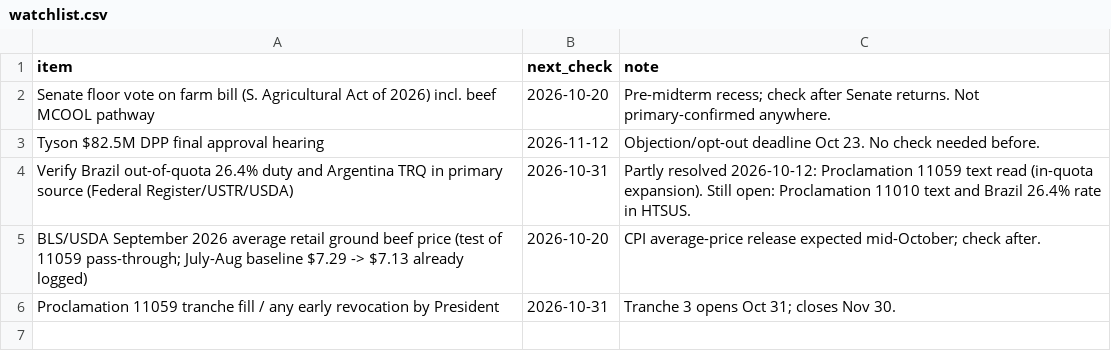
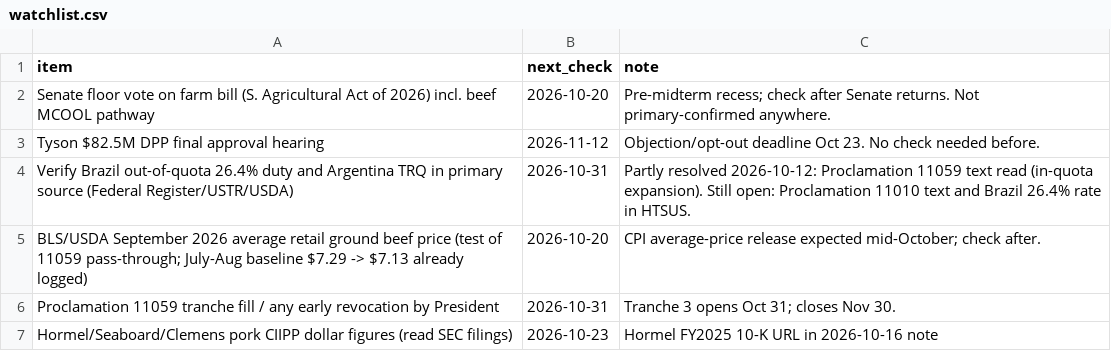
Before and after one commit to brittonleggett/research-threads-cloud, a CSV file: MEAT_SUPPLY_CHAIN_PAPER/04_DATA/watchlist.csv, drawn as a sheet.

```diff
--- a/MEAT_SUPPLY_CHAIN_PAPER/04_DATA/watchlist.csv
+++ b/MEAT_SUPPLY_CHAIN_PAPER/04_DATA/watchlist.csv
@@ -6 +6,2 @@ BLS/USDA September 2026 average retail ground beef price (test of 11059 pass-thr
 Proclamation 11059 tranche fill / any early revocation by President,2026-10-31,Tranche 3 opens Oct 31; closes Nov 30.
+Hormel/Seaboard/Clemens pork CIIPP dollar figures (read SEC filings),2026-10-23,Hormel FY2025 10-K URL in 2026-10-16 note
```
Also changed, not shown: DATA_CENTER_PAPER/04_DATA/watchlist.csv, MEAT_SUPPLY_CHAIN_PAPER/04_DATA/candidate_leads.csv, 6 other files.
